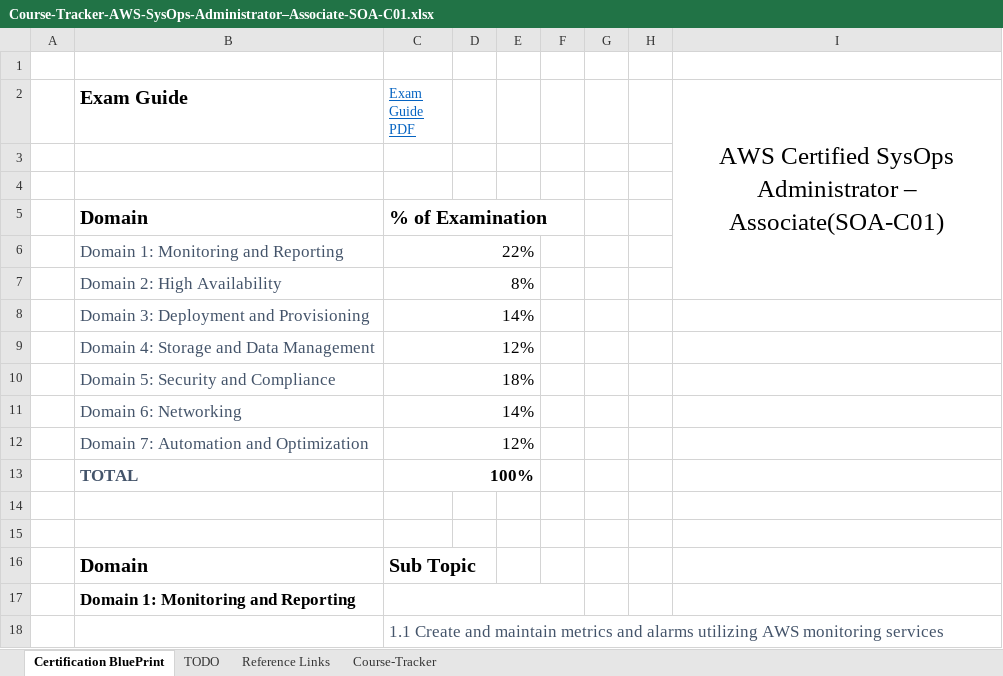
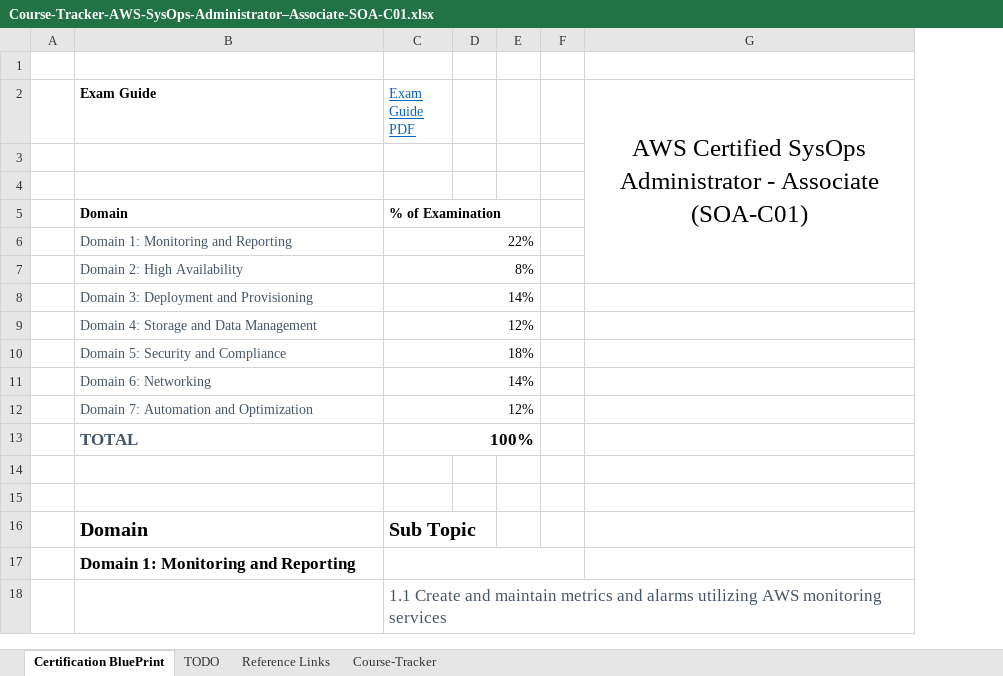
Before and after one commit to costaivo/Playground, an Excel workbook: py/apps/web-scraper/Files/Final/Course-Tracker-AWS-SysOps-Administrator–Associate-SOA-C01.xlsx, sheet Certification BluePrint, drawn as a sheet; only a part is shown; values as stored, in another font and other column widths than the file's, no borders; charts and pictures and conditional formats not drawn; removed rows and columns are numbered as before the commit, all else as after; the diff names each change by its address in the sheet, - before the commit and + after, or states it on an @@ line.

```diff
--- a/py/apps/web-scraper/Files/Final/Course-Tracker-AWS-SysOps-Administrator–Associate-SOA-C01.xlsx (sheet Certification BluePrint)
+++ b/py/apps/web-scraper/Files/Final/Course-Tracker-AWS-SysOps-Administrator–Associate-SOA-C01.xlsx (sheet Certification BluePrint)
-column G, empty
-column H, empty
-column I, row 2: AWS Certified SysOps Administrator – Associate(SOA-C01)
+column G, row 2: AWS Certified SysOps Administrator - Associate (SOA-C01)
@@ B2 text size: smaller @@
@@ B5:C12 text size: smaller @@
```
Also changed, not shown: charts or pictures, py/apps/web-scraper/Files/Final/Course-Tracker-AWS-Cloud-Practitioner-CLF-C01.xlsx, py/apps/web-scraper/Files/Final/Course-Tracker-AWS-DevOps-Engineer–Professional-DOP-C01.xlsx, 2 other files.
